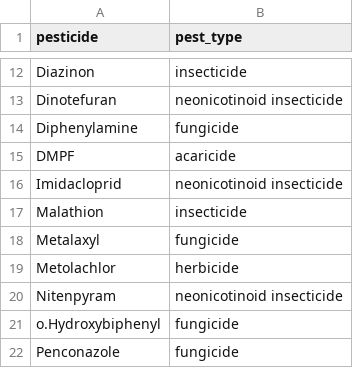
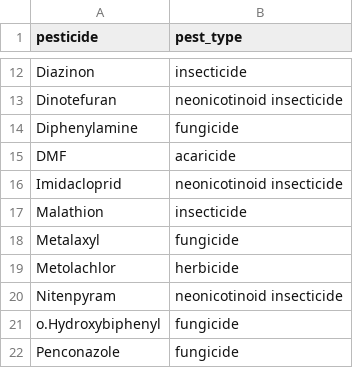
Before and after one commit to bee-modeling/glinski_bee_matrices, a CSV file: data_in/pesticide_key.csv, drawn as a sheet; only a part is shown, gaps mark what is left out.

```diff
--- a/data_in/pesticide_key.csv
+++ b/data_in/pesticide_key.csv
@@ -14,3 +14,3 @@ Dinotefuran,neonicotinoid insecticide
 Diphenylamine,fungicide
-DMPF,acaricide
+DMF,acaricide
 Imidacloprid,neonicotinoid insecticide
```
Also changed, not shown: data_in/glinski_bee_matrix_data_reduced.csv, 8 other files.
